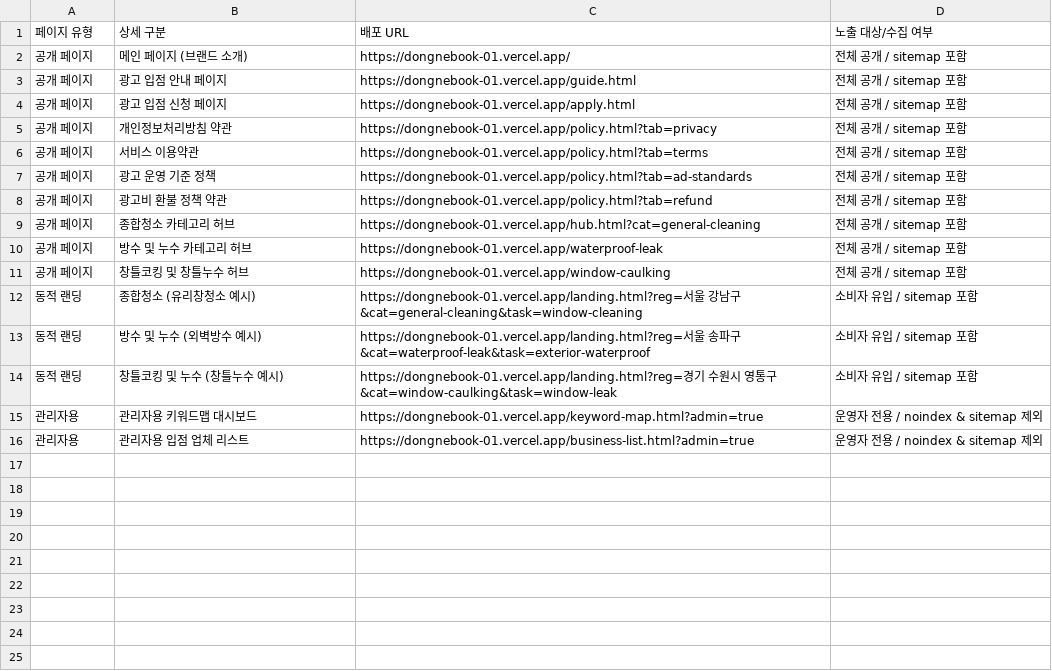
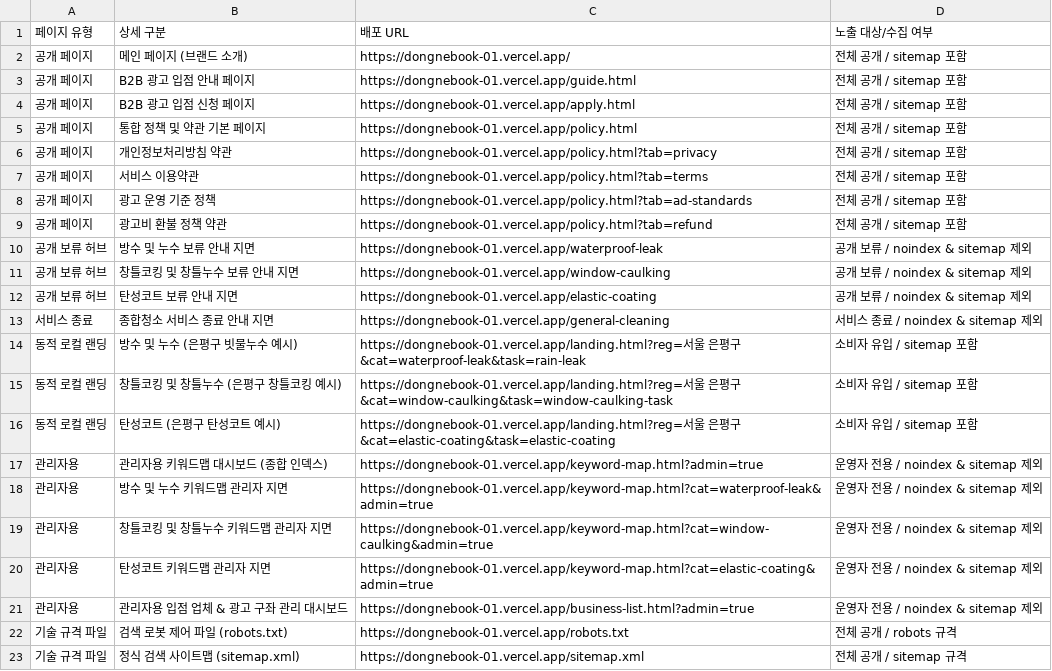
Before and after one commit to wogus5695-ctrl/dongnebook-01, a CSV file: 동네책자_페이지_URL_리스트.csv, drawn as a sheet.

Commit message:
chore: 동네책자_페이지_URL_리스트.csv 최종 최신화 반영 완료

```diff
--- a/동네책자_페이지_URL_리스트.csv
+++ b/동네책자_페이지_URL_리스트.csv
@@ -2,4 +2,5 @@
 공개 페이지,메인 페이지 (브랜드 소개),https://dongnebook-01.vercel.app/,전체 공개 / sitemap 포함
-공개 페이지,광고 입점 안내 페이지,https://dongnebook-01.vercel.app/guide.html,전체 공개 / sitemap 포함
-공개 페이지,광고 입점 신청 페이지,https://dongnebook-01.vercel.app/apply.html,전체 공개 / sitemap 포함
+공개 페이지,B2B 광고 입점 안내 페이지,https://dongnebook-01.vercel.app/guide.html,전체 공개 / sitemap 포함
+공개 페이지,B2B 광고 입점 신청 페이지,https://dongnebook-01.vercel.app/apply.html,전체 공개 / sitemap 포함
+공개 페이지,통합 정책 및 약관 기본 페이지,https://dongnebook-01.vercel.app/policy.html,전체 공개 / sitemap 포함
 공개 페이지,개인정보처리방침 약관,https://dongnebook-01.vercel.app/policy.html?tab=privacy,전체 공개 / sitemap 포함
@@ -8,9 +9,15 @@
 공개 페이지,광고비 환불 정책 약관,https://dongnebook-01.vercel.app/policy.html?tab=refund,전체 공개 / sitemap 포함
-공개 페이지,종합청소 카테고리 허브,https://dongnebook-01.vercel.app/hub.html?cat=general-cleaning,전체 공개 / sitemap 포함
-공개 페이지,방수 및 누수 카테고리 허브,https://dongnebook-01.vercel.app/waterproof-leak,전체 공개 / sitemap 포함
-공개 페이지,창틀코킹 및 창틀누수 허브,https://dongnebook-01.vercel.app/window-caulking,전체 공개 / sitemap 포함
-동적 랜딩,종합청소 (유리창청소 예시),https://dongnebook-01.vercel.app/landing.html?reg=서울 강남구&cat=general-cleaning&task=window-cleaning,소비자 유입 / sitemap 포함
-동적 랜딩,방수 및 누수 (외벽방수 예시),https://dongnebook-01.vercel.app/landing.html?reg=서울 송파구&cat=waterproof-leak&task=exterior-waterproof,소비자 유입 / sitemap 포함
-동적 랜딩,창틀코킹 및 누수 (창틀누수 예시),https://dongnebook-01.vercel.app/landing.html?reg=경기 수원시 영통구&cat=window-caulking&task=window-leak,소비자 유입 / sitemap 포함
-관리자용,관리자용 키워드맵 대시보드,https://dongnebook-01.vercel.app/keyword-map.html?admin=true,운영자 전용 / noindex & sitemap 제외
-관리자용,관리자용 입점 업체 리스트,https://dongnebook-01.vercel.app/business-list.html?admin=true,운영자 전용 / noindex & sitemap 제외
+공개 보류 허브,방수 및 누수 보류 안내 지면,https://dongnebook-01.vercel.app/waterproof-leak,공개 보류 / noindex & sitemap 제외
+공개 보류 허브,창틀코킹 및 창틀누수 보류 안내 지면,https://dongnebook-01.vercel.app/window-caulking,공개 보류 / noindex & sitemap 제외
+공개 보류 허브,탄성코트 보류 안내 지면,https://dongnebook-01.vercel.app/elastic-coating,공개 보류 / noindex & sitemap 제외
+서비스 종료,종합청소 서비스 종료 안내 지면,https://dongnebook-01.vercel.app/general-cleaning,서비스 종료 / noindex & sitemap 제외
+동적 로컬 랜딩,방수 및 누수 (은평구 빗물누수 예시),https://dongnebook-01.vercel.app/landing.html?reg=서울 은평구&cat=waterproof-leak&task=rain-leak,소비자 유입 / sitemap 포함
+동적 로컬 랜딩,창틀코킹 및 창틀누수 (은평구 창틀코킹 예시),https://dongnebook-01.vercel.app/landing.html?reg=서울 은평구&cat=window-caulking&task=window-caulking-task,소비자 유입 / sitemap 포함
+동적 로컬 랜딩,탄성코트 (은평구 탄성코트 예시),https://dongnebook-01.vercel.app/landing.html?reg=서울 은평구&cat=elastic-coating&task=elastic-coating,소비자 유입 / sitemap 포함
+관리자용,관리자용 키워드맵 대시보드 (종합 인덱스),https://dongnebook-01.vercel.app/keyword-map.html?admin=true,운영자 전용 / noindex & sitemap 제외
+관리자용,방수 및 누수 키워드맵 관리자 지면,https://dongnebook-01.vercel.app/keyword-map.html?cat=waterproof-leak&admin=true,운영자 전용 / noindex & sitemap 제외
+관리자용,창틀코킹 및 창틀누수 키워드맵 관리자 지면,https://dongnebook-01.vercel.app/keyword-map.html?cat=window-caulking&admin=true,운영자 전용 / noindex & sitemap 제외
+관리자용,탄성코트 키워드맵 관리자 지면,https://dongnebook-01.vercel.app/keyword-map.html?cat=elastic-coating&admin=true,운영자 전용 / noindex & sitemap 제외
+관리자용,관리자용 입점 업체 & 광고 구좌 관리 대시보드,https://dongnebook-01.vercel.app/business-list.html?admin=true,운영자 전용 / noindex & sitemap 제외
+기술 규격 파일,검색 로봇 제어 파일 (robots.txt),https://dongnebook-01.vercel.app/robots.txt,전체 공개 / robots 규격
+기술 규격 파일,정식 검색 사이트맵 (sitemap.xml),https://dongnebook-01.vercel.app/sitemap.xml,전체 공개 / sitemap 규격
```
